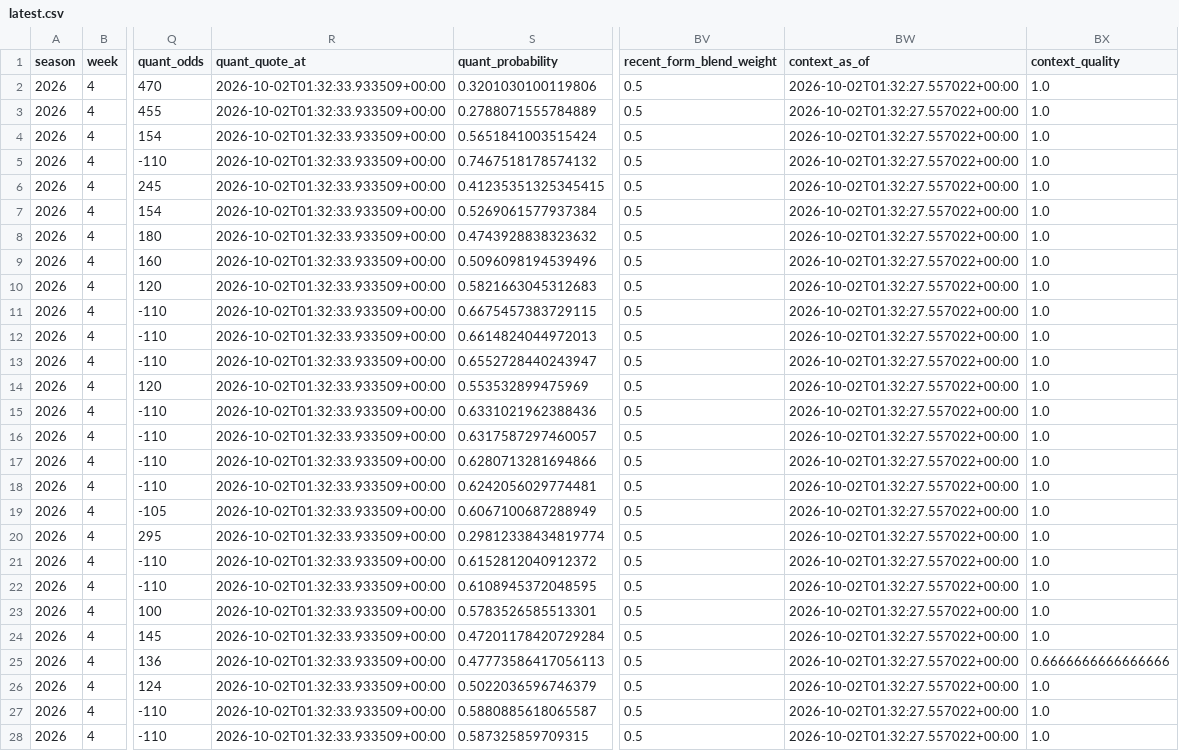
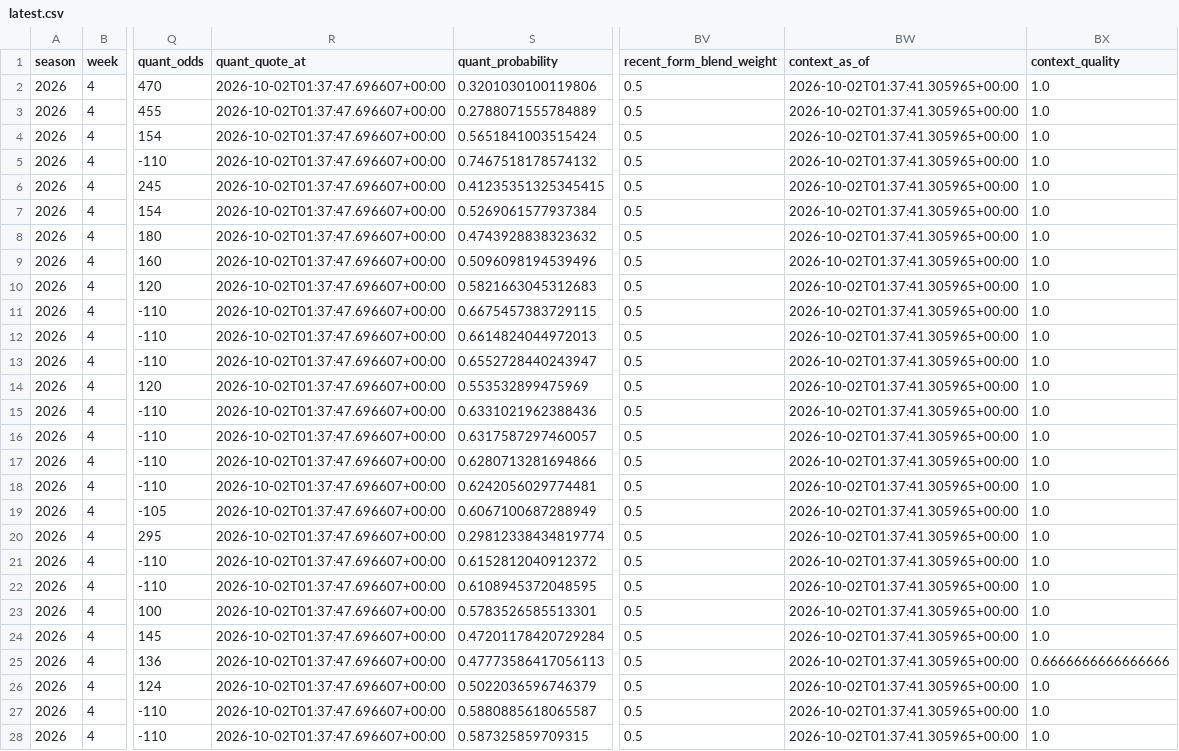
Before and after one commit to konnorharbin-star/harbin-nfl-analytics, a CSV file: docs/latest.csv, drawn as a sheet; only a part is shown, gaps mark what is left out; the diff covers the shown part only; the diff names each change by its address in the sheet, - before the commit and + after, or states it on an @@ line.

```diff
--- a/docs/latest.csv
+++ b/docs/latest.csv
-R2:R28 (quant_quote_at): 2026-10-02T01:32:33.933509+00:00
+R2:R28 (quant_quote_at): 2026-10-02T01:37:47.696607+00:00
-BW2:BW28 (context_as_of): 2026-10-02T01:32:27.557022+00:00
+BW2:BW28 (context_as_of): 2026-10-02T01:37:41.305965+00:00
```
Also changed, not shown: 42 edited cells elsewhere in this file, history/portfolio_decisions_v1.csv, outputs/current_predictions.csv, 14 other files.
